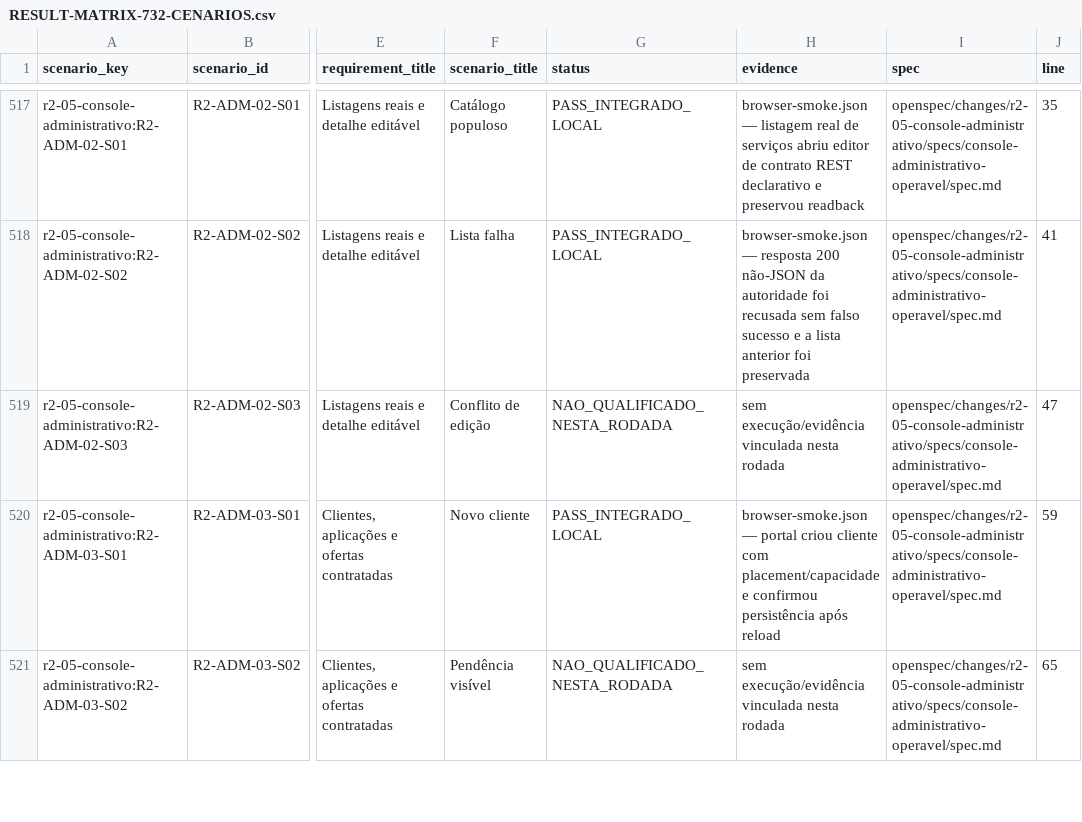
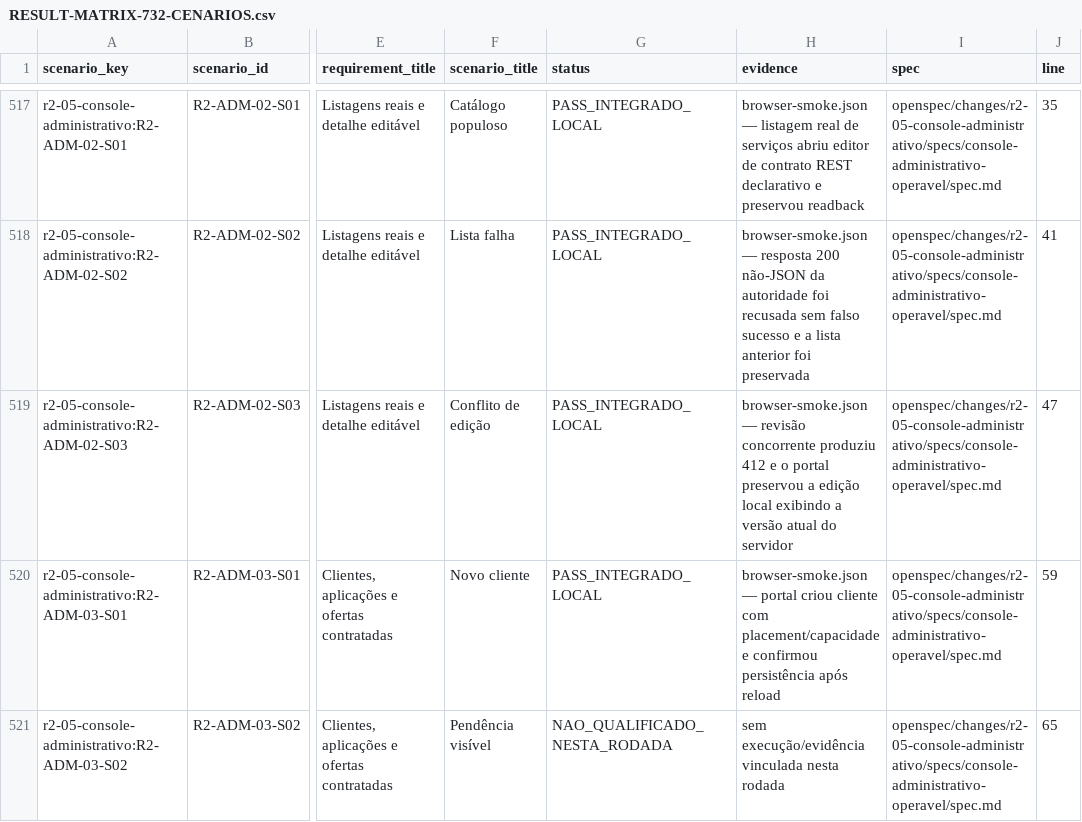
Before and after one commit to leandroclf/ai-hub, a CSV file: docs/reviews/2026-09-09-r4/implementation/RESULT-MATRIX-732-CENARIOS.csv, drawn as a sheet; only a part is shown, gaps mark what is left out; the diff names each change by its address in the sheet, - before the commit and + after, or states it on an @@ line.

```diff
--- a/docs/reviews/2026-09-09-r4/implementation/RESULT-MATRIX-732-CENARIOS.csv
+++ b/docs/reviews/2026-09-09-r4/implementation/RESULT-MATRIX-732-CENARIOS.csv
-G519 (status): NAO_QUALIFICADO_NESTA_RODADA
+G519 (status): PASS_INTEGRADO_LOCAL
-H519 (evidence): sem execução/evidência vinculada nesta rodada
+H519 (evidence): browser-smoke.json — revisão concorrente produziu 412 e o portal preservou a edição local exibindo a versão atual do servidor
```
Also changed, not shown: docs/reviews/2026-09-09-r4/implementation/SCENARIO_RESULTS.csv, 6 other files.
